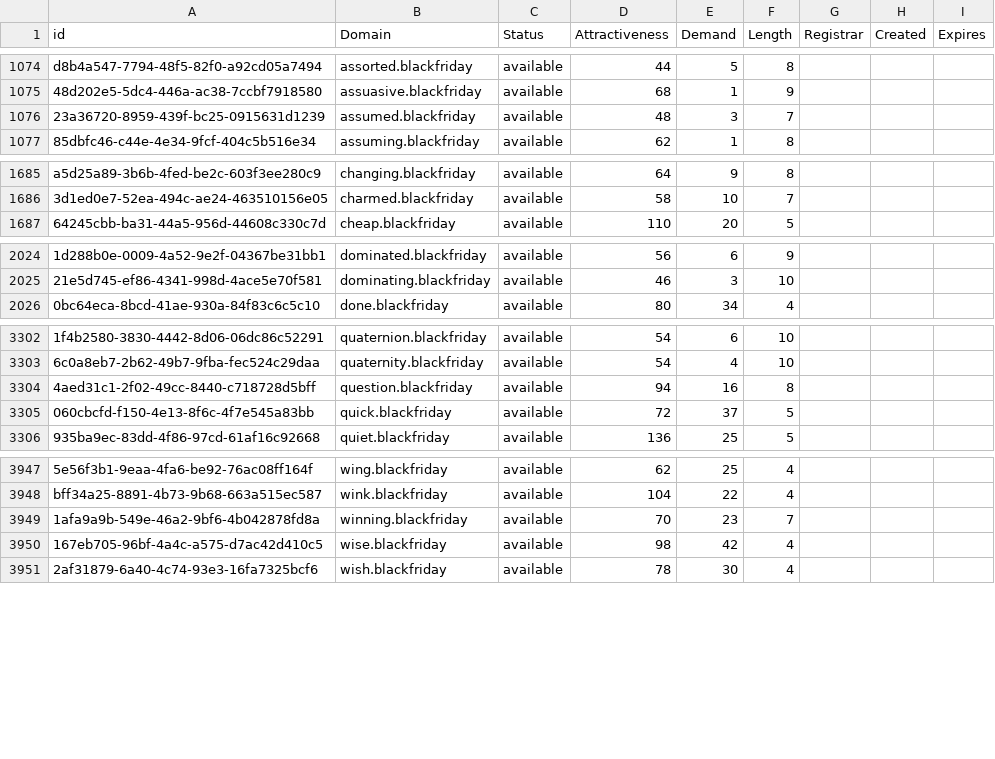
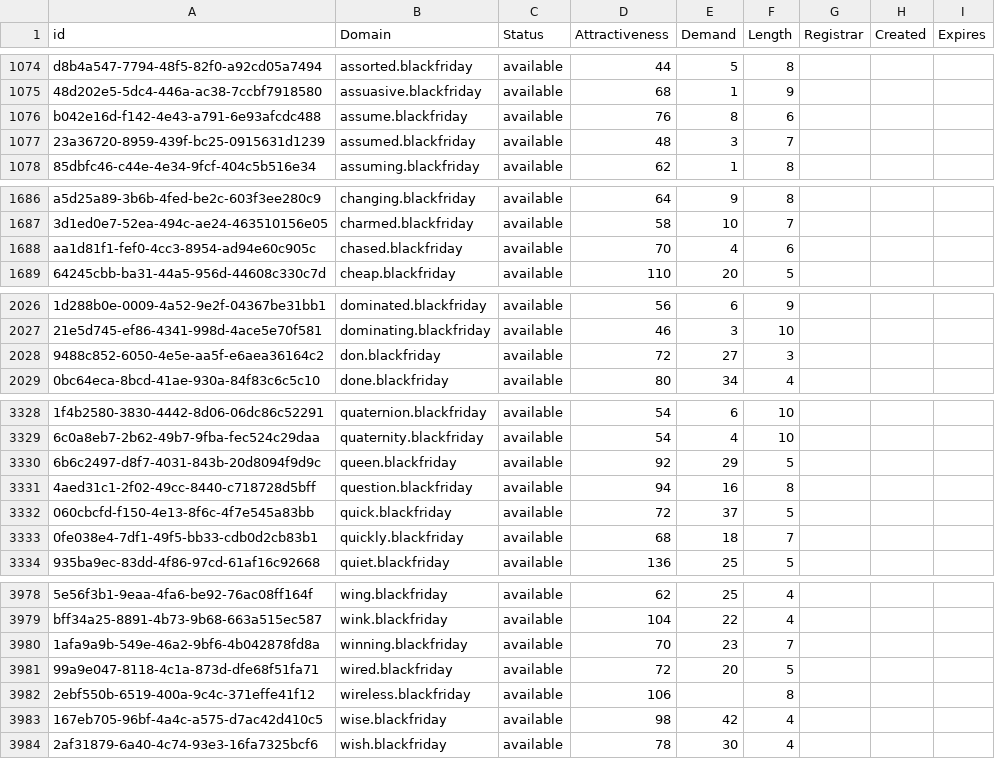
Before and after one commit to UniqueDomains/blackfriday-oneword-domains, a CSV file: blackfriday.csv, drawn as a sheet; only a part is shown, gaps mark what is left out; the diff covers the shown part only; the diff names each change by its address in the sheet, - before the commit and + after, or states it on an @@ line.

```diff
--- a/blackfriday.csv
+++ b/blackfriday.csv
+row 1076: b042e16d-f142-4e43-a791-6e93afcdc488 | assume.blackfriday | available | 76 | 8 | 6
+row 1688: aa1d81f1-fef0-4cc3-8954-ad94e60c905c | chased.blackfriday | available | 70 | 4 | 6
+row 2028: 9488c852-6050-4e5e-aa5f-e6aea36164c2 | don.blackfriday | available | 72 | 27 | 3
+row 3330: 6b6c2497-d8f7-4031-843b-20d8094f9d9c | queen.blackfriday | available | 92 | 29 | 5
+row 3333: 0fe038e4-7df1-49f5-bb33-cdb0d2cb83b1 | quickly.blackfriday | available | 68 | 18 | 7
+row 3981: 99a9e047-8118-4c1a-873d-dfe68f51fa71 | wired.blackfriday | available | 72 | 20 | 5
+row 3982: 2ebf550b-6519-400a-9c4c-371effe41f12 | wireless.blackfriday | available | 106 |  | 8
```
Also changed, not shown: 26 added rows and 1 edited cell elsewhere in this file, 2 other files.
